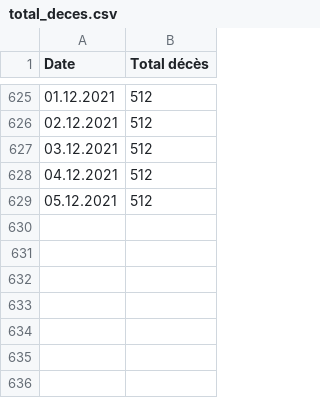
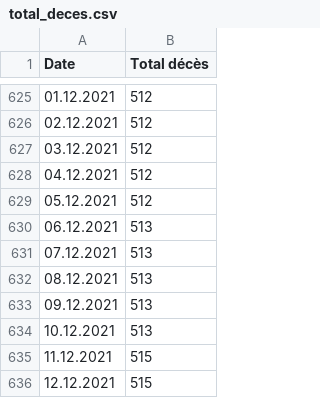
Before and after one commit to maradan29/coronaFR, a CSV file: total_deces.csv, drawn as a sheet; only a part is shown, gaps mark what is left out.

Commit message:
Add existing file

```diff
--- a/total_deces.csv
+++ b/total_deces.csv
@@ -629 +629,8 @@ Date,Total décès
 05.12.2021,512
+06.12.2021,513
+07.12.2021,513
+08.12.2021,513
+09.12.2021,513
+10.12.2021,513
+11.12.2021,515
+12.12.2021,515
```
